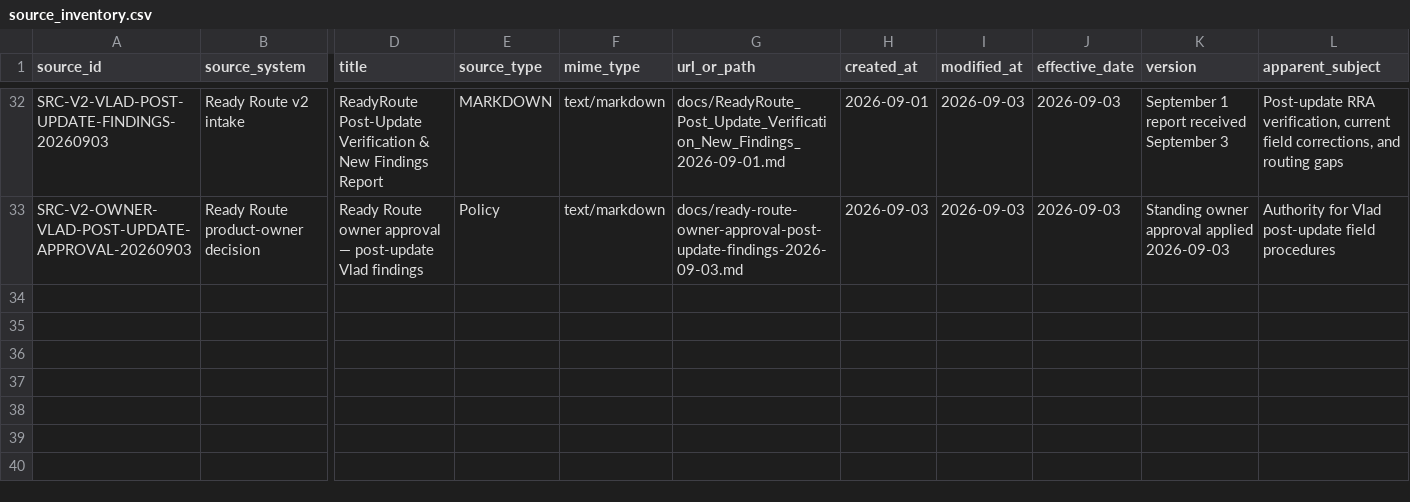
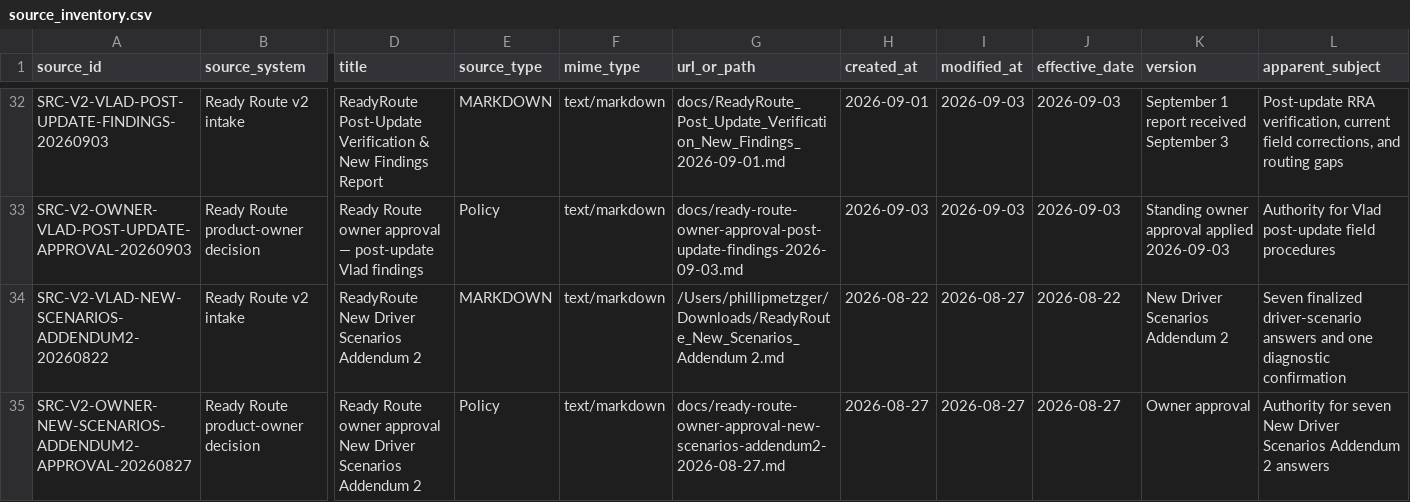
Before and after one commit to metzgerphil/readyroute, a CSV file: research/fedex-ground-driver-knowledge/inventory/source_inventory.csv, drawn as a sheet; only a part is shown, gaps mark what is left out; rows hold the shown columns only; the diff names each change by its address in the sheet, - before the commit and + after, or states it on an @@ line.

```diff
--- a/research/fedex-ground-driver-knowledge/inventory/source_inventory.csv
+++ b/research/fedex-ground-driver-knowledge/inventory/source_inventory.csv
+row 34: SRC-V2-VLAD-NEW-SCENARIOS-ADDENDUM2-20260822 | Ready Route v2 intake | ReadyRoute New Driver Scenarios Addendum 2 | MARKDOWN | text/markdown | /Users/phillipmetzger/Downloads/ReadyRoute_New_Scenarios_Addendum 2.md | 2026-08-22 | 2026-08-27 | 2026-08-22 | New Driver Scenarios Addendum 2 | Seven finalized driver-scenario answers and one diagnostic confirmation
+row 35: SRC-V2-OWNER-NEW-SCENARIOS-ADDENDUM2-APPROVAL-20260827 | Ready Route product-owner decision | Ready Route owner approval New Driver Scenarios Addendum 2 | Policy | text/markdown | docs/ready-route-owner-approval-new-scenarios-addendum2-2026-08-27.md | 2026-08-27 | 2026-08-27 | 2026-08-27 | Owner approval | Authority for seven New Driver Scenarios Addendum 2 answers
```
Also changed, not shown: research/fedex-ground-driver-knowledge/knowledge/evidence_capture_risk_coverage.csv, 17 other files.
